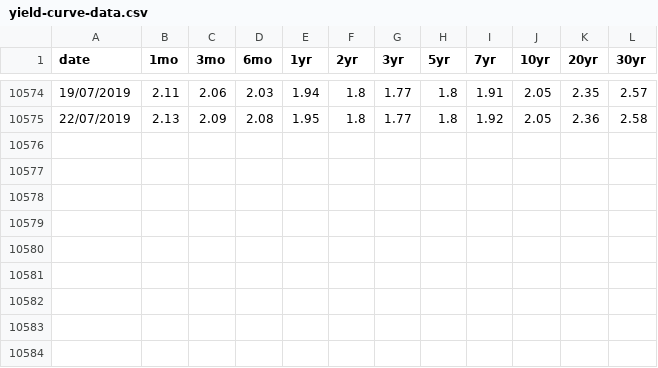
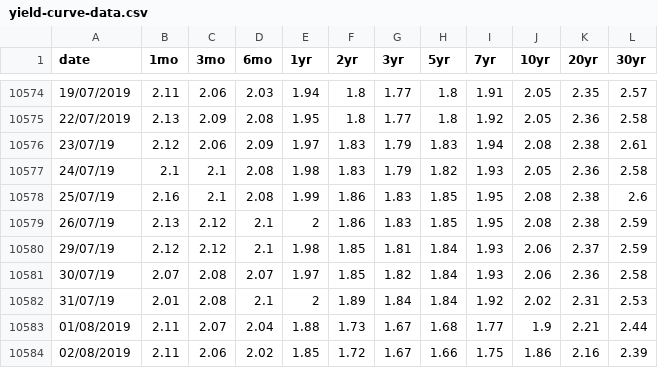
Before and after one commit to Financial-Times/yield-curve-sonification, a CSV file: yield-curve-data.csv, drawn as a sheet; only a part is shown, gaps mark what is left out.

Commit message:
update data
updates data to 2nd August

```diff
--- a/yield-curve-data.csv
+++ b/yield-curve-data.csv
@@ -10575 +10575,10 @@
 22/07/2019,2.13,2.09,2.08,1.95,1.8,1.77,1.8,1.92,2.05,2.36,2.58
+23/07/19,2.12,2.06,2.09,1.97,1.83,1.79,1.83,1.94,2.08,2.38,2.61
+24/07/19,2.1,2.1,2.08,1.98,1.83,1.79,1.82,1.93,2.05,2.36,2.58
+25/07/19,2.16,2.1,2.08,1.99,1.86,1.83,1.85,1.95,2.08,2.38,2.6
+26/07/19,2.13,2.12,2.1,2,1.86,1.83,1.85,1.95,2.08,2.38,2.59
+29/07/19,2.12,2.12,2.1,1.98,1.85,1.81,1.84,1.93,2.06,2.37,2.59
+30/07/19,2.07,2.08,2.07,1.97,1.85,1.82,1.84,1.93,2.06,2.36,2.58
+31/07/19,2.01,2.08,2.1,2,1.89,1.84,1.84,1.92,2.02,2.31,2.53
+01/08/2019,2.11,2.07,2.04,1.88,1.73,1.67,1.68,1.77,1.9,2.21,2.44
+02/08/2019,2.11,2.06,2.02,1.85,1.72,1.67,1.66,1.75,1.86,2.16,2.39
```
